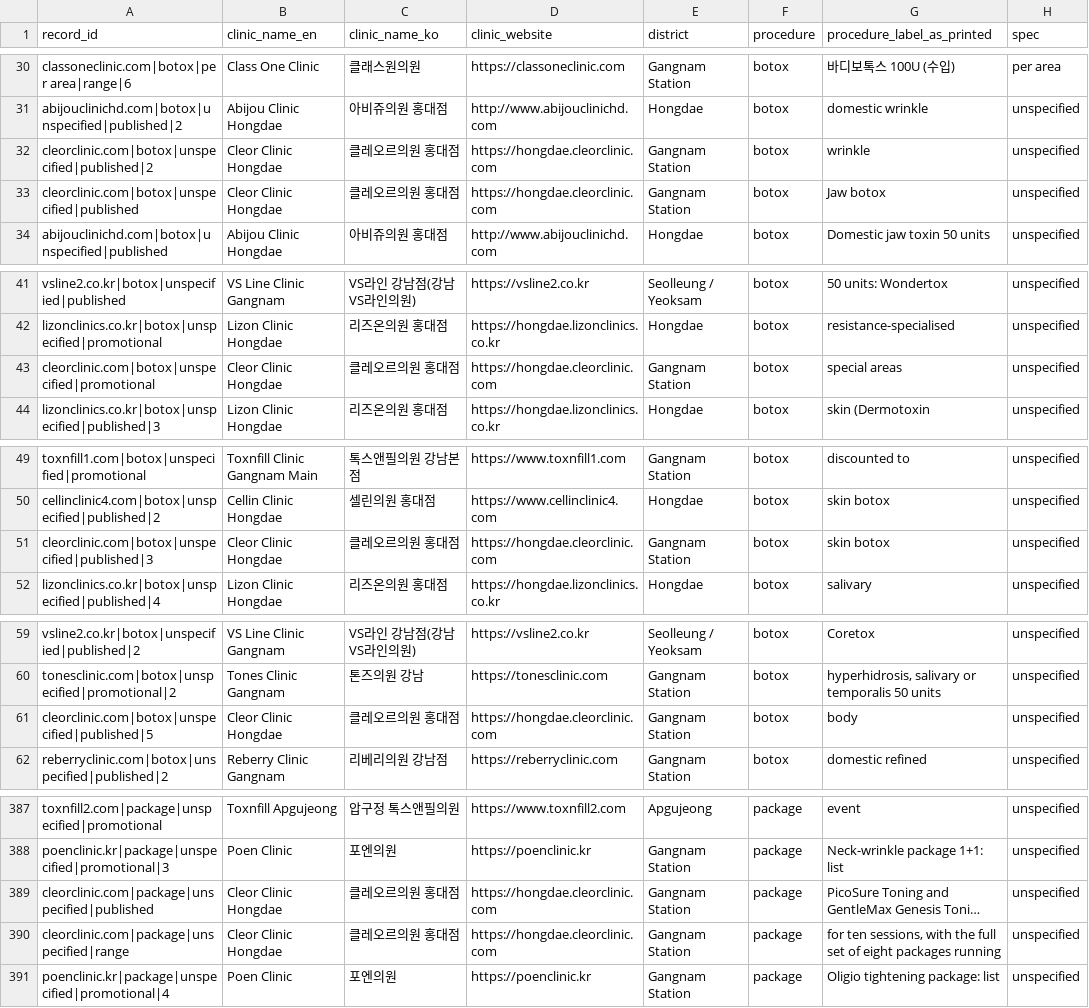
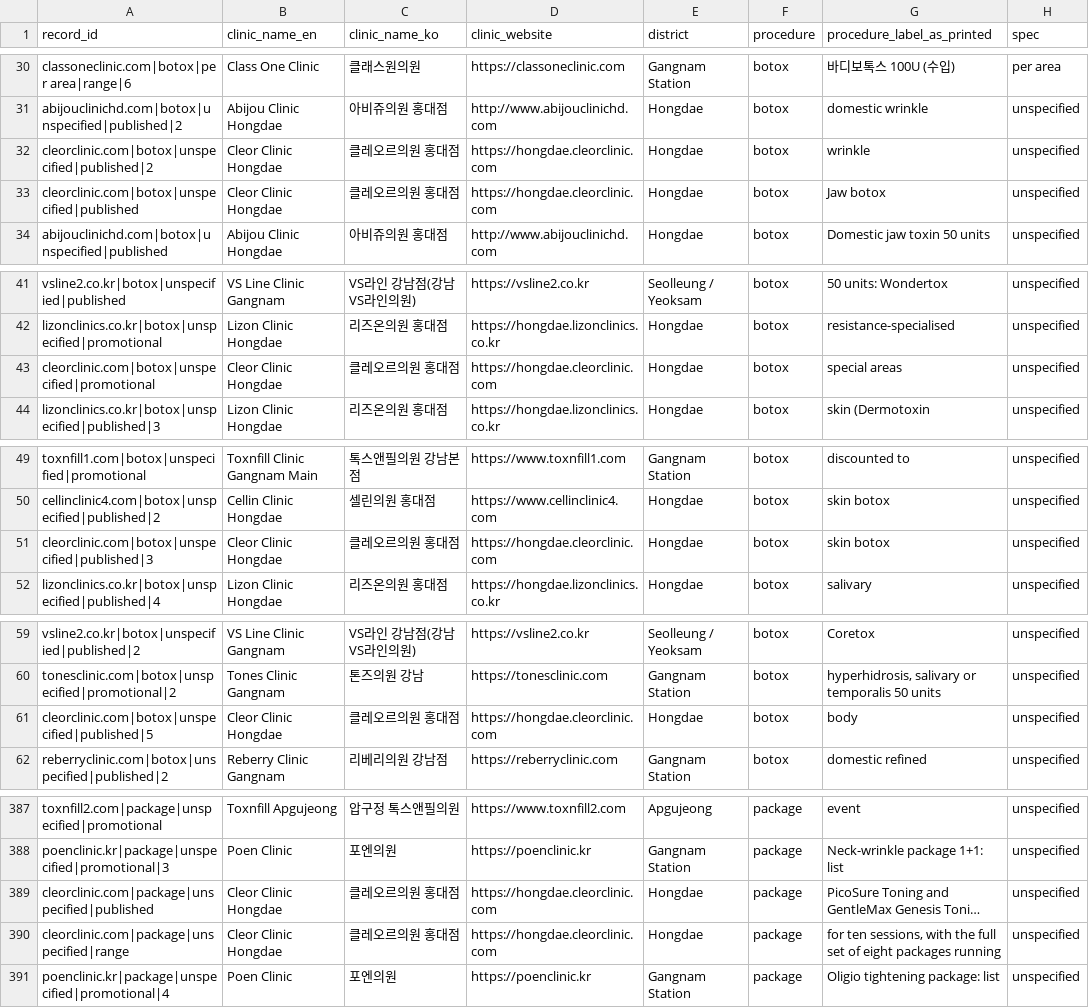
Before and after one commit to ikboo242-del/gangnam-clinic-prices, a CSV file: gangnam-clinic-prices.csv, drawn as a sheet; only a part is shown, gaps mark what is left out; long unchanged cells end in …; the diff covers the shown part only; the diff names each change by its address in the sheet, - before the commit and + after, or states it on an @@ line.

Commit message:
Daily update 2026-11-17 (655 rows)

```diff
--- a/gangnam-clinic-prices.csv
+++ b/gangnam-clinic-prices.csv
-E32:E33 (district): Gangnam Station
+E32:E33 (district): Hongdae
-E43 (district): Gangnam Station
+E43 (district): Hongdae
-E51 (district): Gangnam Station
+E51 (district): Hongdae
-E61 (district): Gangnam Station
+E61 (district): Hongdae
-E389:E390 (district): Gangnam Station
+E389:E390 (district): Hongdae
```
Also changed, not shown: 1 edited cell elsewhere in this file.
